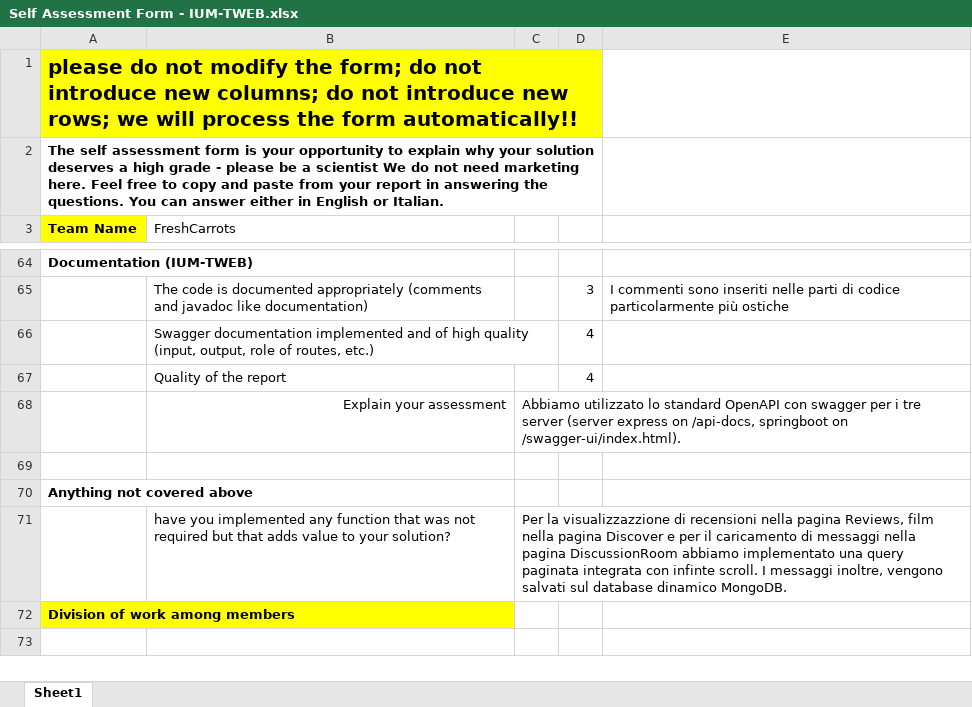
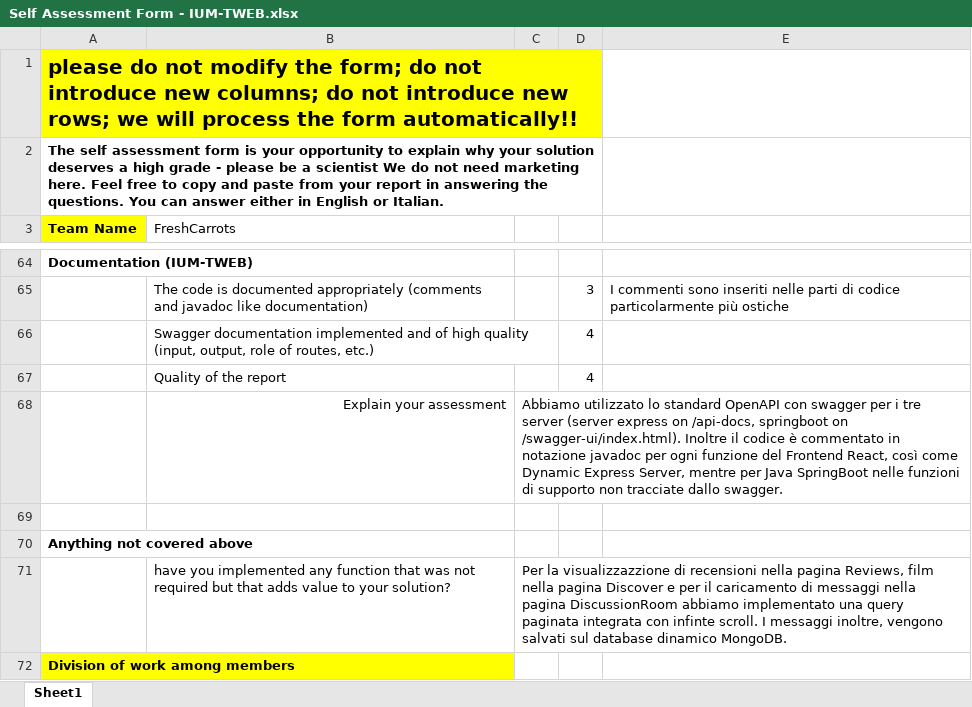
Before and after one commit to GabrieBu/freshcarrots, an Excel workbook: Fresh Carrots/Self Assessment Form - IUM-TWEB.xlsx, sheet Sheet1, drawn as a sheet; only a part is shown, gaps mark what is left out; the shorter side is filled out with more unchanged rows; values as stored, in another font and other column widths than the file's, no borders; the diff names each change by its address in the sheet, - before the commit and + after, or states it on an @@ line.

Commit message:
versione finale updated self assessment

```diff
--- a/Fresh Carrots/Self Assessment Form - IUM-TWEB.xlsx (sheet Sheet1)
+++ b/Fresh Carrots/Self Assessment Form - IUM-TWEB.xlsx (sheet Sheet1)
-C68: …on /swagger-ui/index.html).
+C68: …on /swagger-ui/index.html). Inoltre il codice è commentato in notazione javadoc per ogni funzione del Frontend React, così come Dynamic Express Server, mentre per Java SpringBoot nelle funzioni di supporto non tracciate dallo swagger.
```
